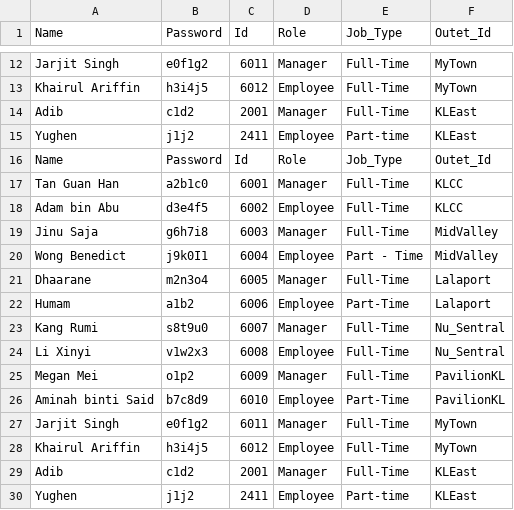
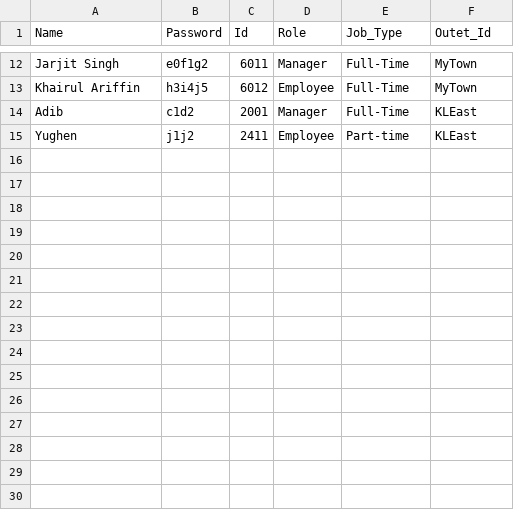
Before and after one commit to 25063087-tech/Store_Management_System, a CSV file: Files/Employee_List - Sheet1.csv, drawn as a sheet; only a part is shown, gaps mark what is left out; the diff names each change by its address in the sheet, - before the commit and + after, or states it on an @@ line.

Commit message:
Yughen

```diff
--- a/Files/Employee_List - Sheet1.csv
+++ b/Files/Employee_List - Sheet1.csv
-row 16: Name | Password | Id | Role | Job_Type | Outet_Id
-row 17: Tan Guan Han | a2b1c0 | 6001 | Manager | Full-Time | KLCC
-row 18: Adam bin Abu | d3e4f5 | 6002 | Employee | Full-Time | KLCC
-row 19: Jinu Saja | g6h7i8 | 6003 | Manager | Full-Time | MidValley
-row 20: Wong Benedict | j9k0I1 | 6004 | Employee | Part - Time | MidValley
-row 21: Dhaarane | m2n3o4 | 6005 | Manager | Full-Time | Lalaport
-row 22: Humam | a1b2 | 6006 | Employee | Part-Time | Lalaport
-row 23: Kang Rumi | s8t9u0 | 6007 | Manager | Full-Time | Nu_Sentral
-row 24: Li Xinyi | v1w2x3 | 6008 | Employee | Full-Time | Nu_Sentral
-row 25: Megan Mei | o1p2 | 6009 | Manager | Full-Time | PavilionKL
-row 26: Aminah binti Said | b7c8d9 | 6010 | Employee | Part-Time | PavilionKL
-row 27: Jarjit Singh | e0f1g2 | 6011 | Manager | Full-Time | MyTown
-row 28: Khairul Ariffin | h3i4j5 | 6012 | Employee | Full-Time | MyTown
-row 29: Adib | c1d2 | 2001 | Manager | Full-Time | KLEast
-row 30: Yughen | j1j2 | 2411 | Employee | Part-time | KLEast
```
